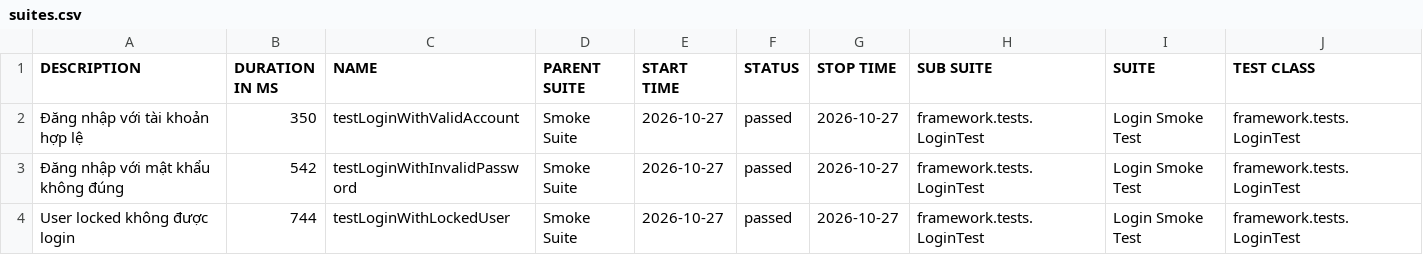
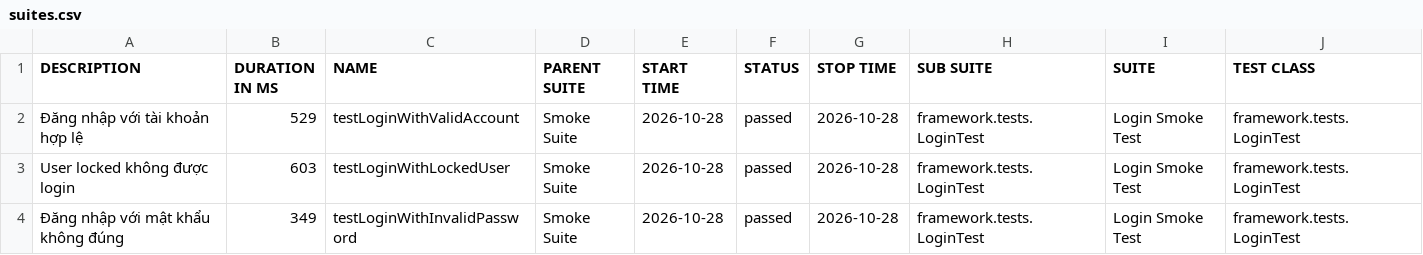
Before and after one commit to maiphun1412/KTPM_B11_NguyenThiPhuongMai_1150080146_CNPM2, a CSV file: data/suites.csv, drawn as a sheet; only a part is shown; removed rows and columns are numbered as before the commit, all else as after; rows hold the shown columns only; the diff names each change by its address in the sheet, - before the commit and + after, or states it on an @@ line.

```diff
--- a/data/suites.csv
+++ b/data/suites.csv
-B2 (DURATION IN MS): 350
+B2 (DURATION IN MS): 529
-E2 (START TIME): 2026-10-27
+E2 (START TIME): 2026-10-28
-G2 (STOP TIME): 2026-10-27
+G2 (STOP TIME): 2026-10-28
-row 3: Đăng nhập với mật khẩu không đúng | 542 | testLoginWithInvalidPassword | Smoke Suite | 2026-10-27 | passed | 2026-10-27 | framework.tests.LoginTest | Login Smoke Test | framework.tests.LoginTest
-B3 (DURATION IN MS): 744
+B3 (DURATION IN MS): 603
-E3 (START TIME): 2026-10-27
+E3 (START TIME): 2026-10-28
-G3 (STOP TIME): 2026-10-27
+G3 (STOP TIME): 2026-10-28
+row 4: Đăng nhập với mật khẩu không đúng | 349 | testLoginWithInvalidPassword | Smoke Suite | 2026-10-28 | passed | 2026-10-28 | framework.tests.LoginTest | Login Smoke Test | framework.tests.LoginTest
```
Also changed, not shown: 34 other files.
